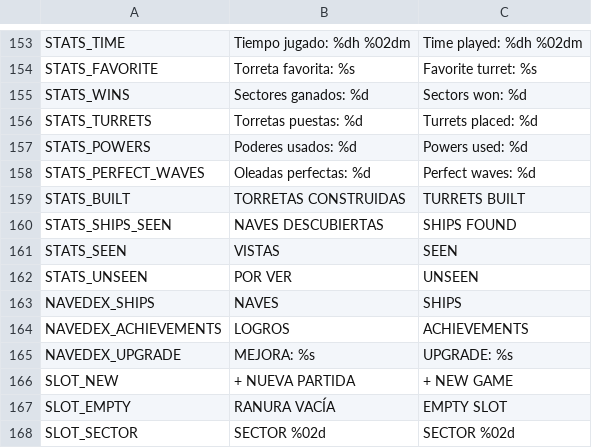
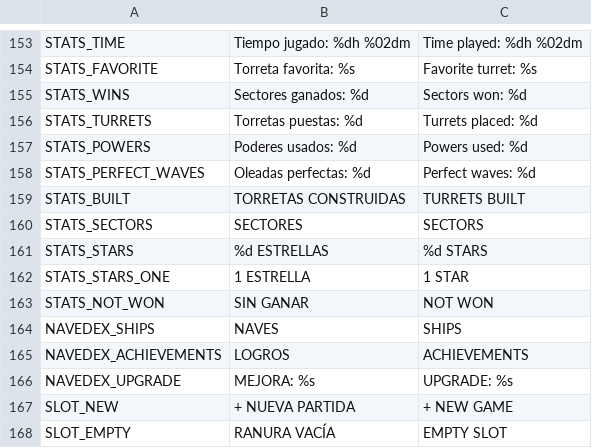
Before and after one commit to D4MC04/proyecto_dam2b, a CSV file: translations/textos.csv, drawn as a sheet; only a part is shown, gaps mark what is left out; the shorter side is filled out with more unchanged rows.

```diff
--- a/translations/textos.csv
+++ b/translations/textos.csv
@@ -165,5 +165,6 @@ STATS_PERFECT_WAVES,Oleadas perfectas: %d,Perfect waves: %d
 STATS_BUILT,TORRETAS CONSTRUIDAS,TURRETS BUILT
-STATS_SHIPS_SEEN,NAVES DESCUBIERTAS,SHIPS FOUND
-STATS_SEEN,VISTAS,SEEN
-STATS_UNSEEN,POR VER,UNSEEN
+STATS_SECTORS,SECTORES,SECTORS
+STATS_STARS,%d ESTRELLAS,%d STARS
+STATS_STARS_ONE,1 ESTRELLA,1 STAR
+STATS_NOT_WON,SIN GANAR,NOT WON
 NAVEDEX_SHIPS,NAVES,SHIPS
```
Also changed, not shown: 4 other files.
